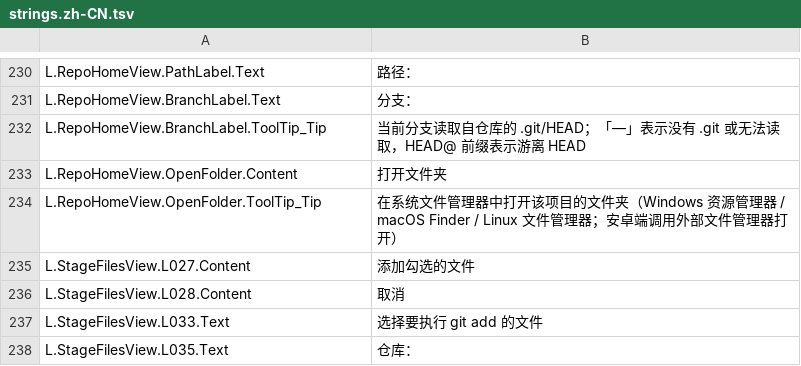
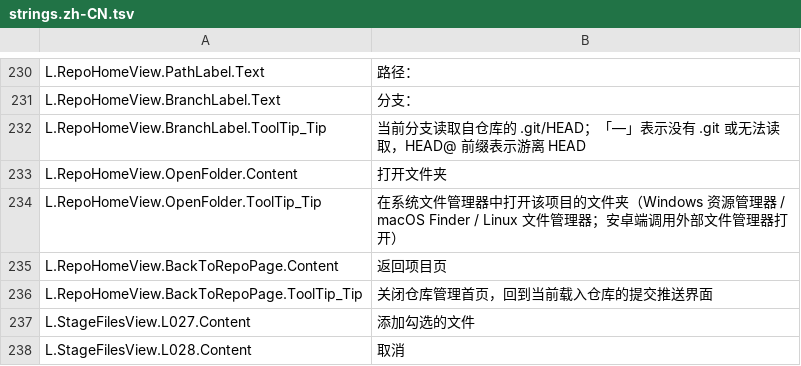
Before and after one commit to YYLMZXC/MultiGitCommit, a TSV file: src/MultiGitCommit.Avalonia/I18n/strings.zh-CN.tsv, drawn as a sheet; only a part is shown, gaps mark what is left out; the shorter side is filled out with more unchanged rows.

```diff
--- a/src/MultiGitCommit.Avalonia/I18n/strings.zh-CN.tsv
+++ b/src/MultiGitCommit.Avalonia/I18n/strings.zh-CN.tsv
@@ -234,2 +234,4 @@ L.RepoHomeView.OpenFolder.Content	打开文件夹
 L.RepoHomeView.OpenFolder.ToolTip_Tip	在系统文件管理器中打开该项目的文件夹（Windows 资源管理器 / macOS Finder / Linux 文件管理器；安卓端调用外部文件管理器打开）
+L.RepoHomeView.BackToRepoPage.Content	返回项目页
+L.RepoHomeView.BackToRepoPage.ToolTip_Tip	关闭仓库管理首页，回到当前载入仓库的提交推送界面
 L.StageFilesView.L027.Content	添加勾选的文件
```
Also changed, not shown: src/MultiGitCommit.Avalonia/I18n/strings.en-US.tsv, 5 other files.
